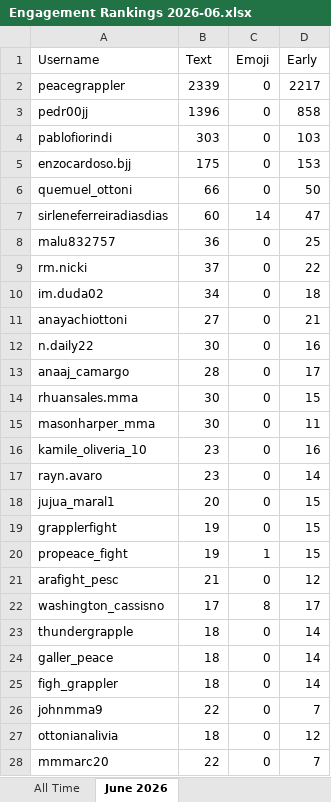
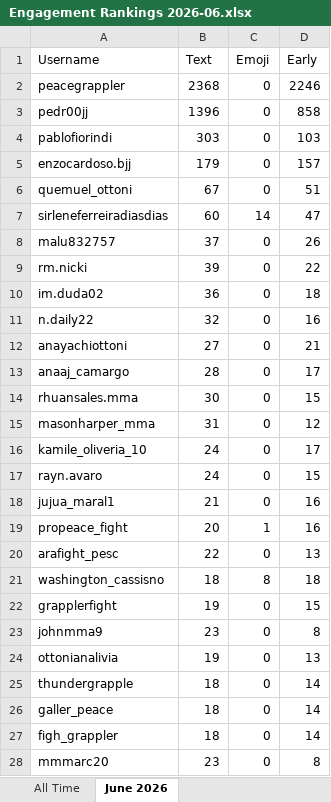
Before and after one commit to paxlucta/peace-grappler, an Excel workbook: Engagement Rankings 2026-06.xlsx, sheet June 2026, drawn as a sheet; only a part is shown; values as stored, in another font and other column widths than the file's, no borders; removed rows and columns are numbered as before the commit, all else as after; the diff covers the shown part only; the diff names each change by its address in the sheet, - before the commit and + after, or states it on an @@ line.

```diff
--- a/Engagement Rankings 2026-06.xlsx (sheet June 2026)
+++ b/Engagement Rankings 2026-06.xlsx (sheet June 2026)
-B2 (Text): 2339
+B2 (Text): 2368
-D2 (Early): 2217
+D2 (Early): 2246
-B5 (Text): 175
+B5 (Text): 179
-D5 (Early): 153
+D5 (Early): 157
-B6 (Text): 66
+B6 (Text): 67
-D6 (Early): 50
+D6 (Early): 51
-B8 (Text): 36
+B8 (Text): 37
-D8 (Early): 25
+D8 (Early): 26
-B9 (Text): 37
+B9 (Text): 39
-B10 (Text): 34
+B10 (Text): 36
+row 11: n.daily22 | 32 | 0 | 16
-row 12: n.daily22 | 30 | 0 | 16
-B15 (Text): 30
+B15 (Text): 31
-D15 (Early): 11
+D15 (Early): 12
-B16:B17 (Text): 23
+B16:B17 (Text): 24
-D16 (Early): 16
+D16 (Early): 17
-D17 (Early): 14
+D17 (Early): 15
-B18 (Text): 20
+B18 (Text): 21
-D18 (Early): 15
+D18 (Early): 16
+row 19: propeace_fight | 20 | 1 | 16
+row 20: arafight_pesc | 22 | 0 | 13
+row 21: washington_cassisno | 18 | 8 | 18
-row 20: propeace_fight | 19 | 1 | 15
-row 21: arafight_pesc | 21 | 0 | 12
-row 22: washington_cassisno | 17 | 8 | 17
+row 23: johnmma9 | 23 | 0 | 8
+row 24: ottonianalivia | 19 | 0 | 13
-row 26: johnmma9 | 22 | 0 | 7
-row 27: ottonianalivia | 18 | 0 | 12
-B28 (Text): 22
+B28 (Text): 23
-D28 (Early): 7
+D28 (Early): 8
```
Also changed, not shown: 5 added rows, 3 removed rows and 7 edited cells elsewhere in this sheet, sheet All Time, Engagement Rankings.xlsx, 11 other files.
